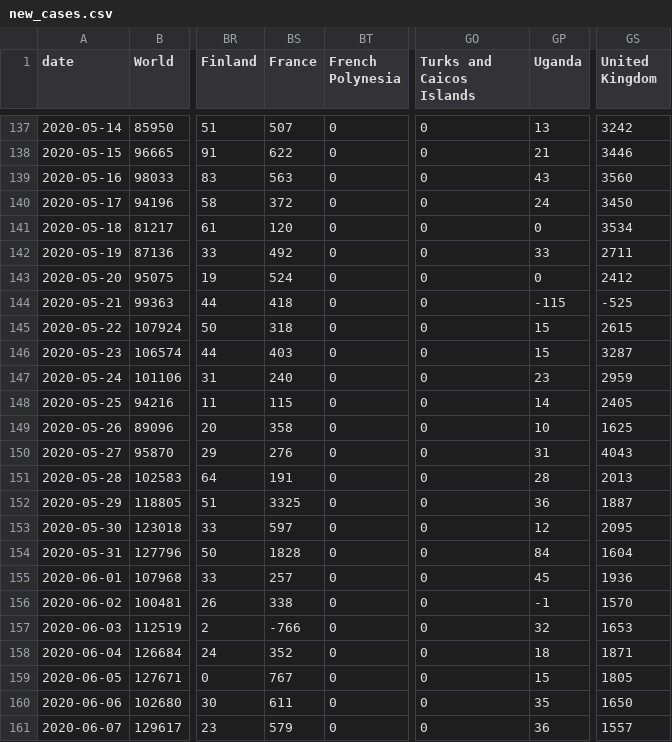
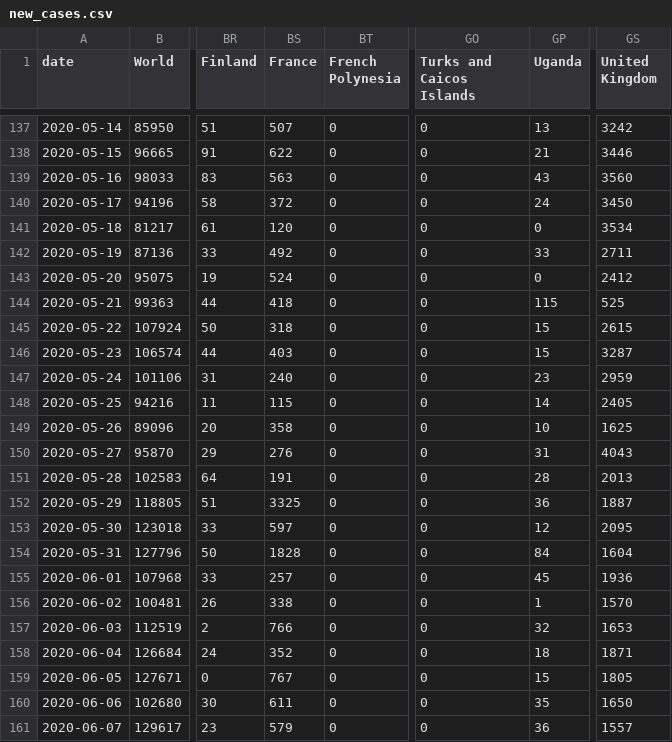
Before and after one commit to tavuong/covid19-datakit, a CSV file: data/new_cases.csv, drawn as a sheet; only a part is shown, gaps mark what is left out; the diff names each change by its address in the sheet, - before the commit and + after, or states it on an @@ line.

```diff
--- a/data/new_cases.csv
+++ b/data/new_cases.csv
-GP144 (Uganda): -115
+GP144 (Uganda): 115
-GS144 (United Kingdom): -525
+GS144 (United Kingdom): 525
-GP156 (Uganda): -1
+GP156 (Uganda): 1
-BS157 (France): -766
+BS157 (France): 766
```
Also changed, not shown: 2 other files.
